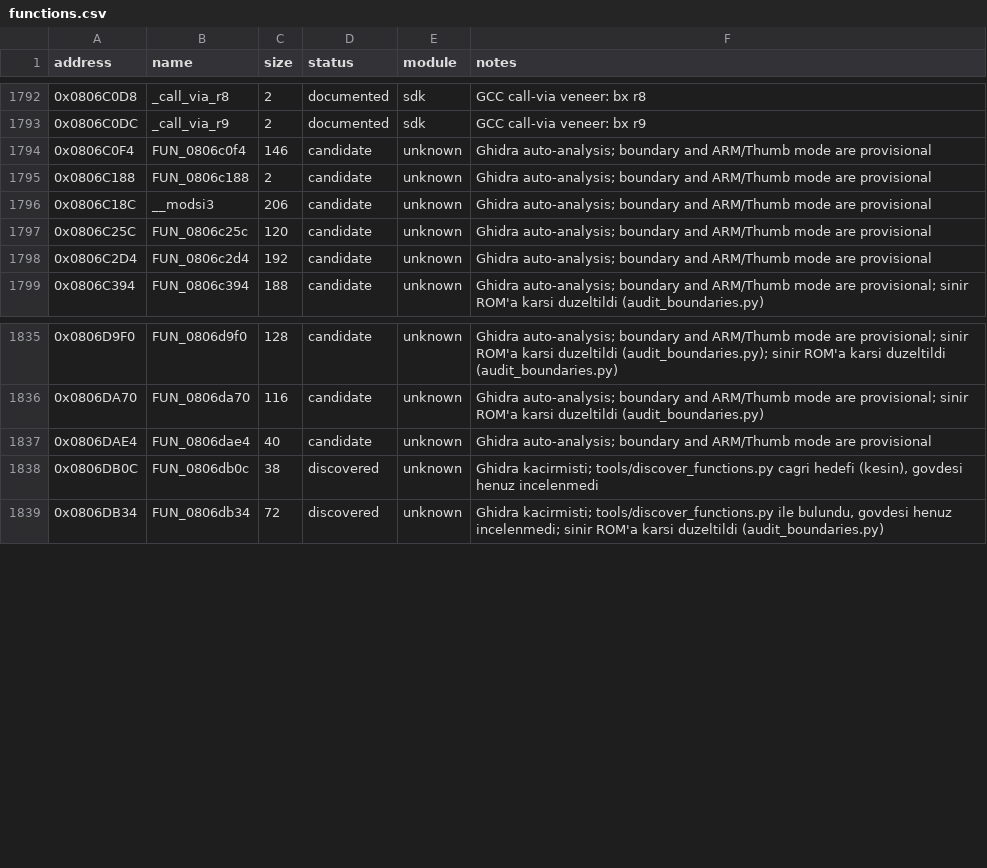
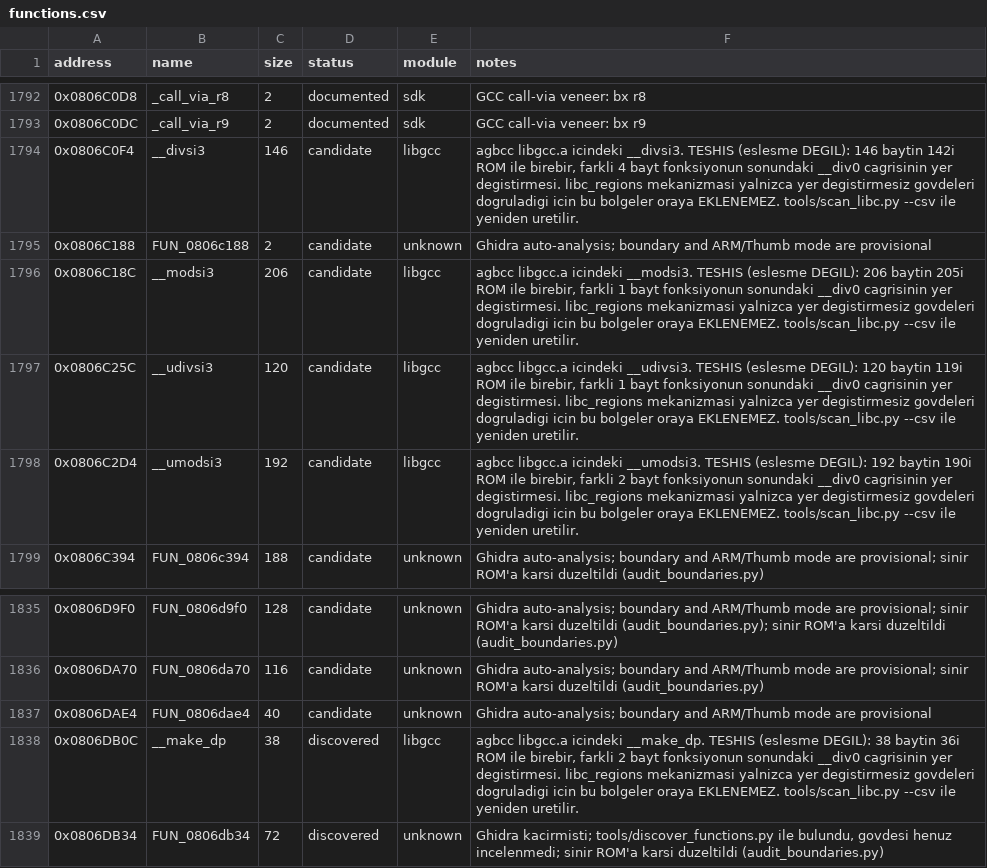
Before and after one commit to ahm3texe/gta-advance, a CSV file: data/functions.csv, drawn as a sheet; only a part is shown, gaps mark what is left out.

```diff
--- a/data/functions.csv
+++ b/data/functions.csv
@@ -1793,7 +1793,7 @@ address,name,size,status,module,notes
 0x0806C0DC,_call_via_r9,2,documented,sdk,GCC call-via veneer: bx r9
-0x0806C0F4,FUN_0806c0f4,146,candidate,unknown,Ghidra auto-analysis; boundary and ARM/Thumb mode are provisional
+0x0806C0F4,__divsi3,146,candidate,libgcc,"agbcc libgcc.a icindeki __divsi3. TESHIS (eslesme DEGIL): 146 baytin 142i ROM ile birebir, farkli 4 bayt fonksiyonun sonundaki __div0 cagrisinin yer degistirmesi. libc_regions mekanizmasi yalnizca yer degistirmesiz govdeleri dogruladigi icin bu bolgeler oraya EKLENEMEZ. tools/scan_libc.py --csv ile yeniden uretilir."
 0x0806C188,FUN_0806c188,2,candidate,unknown,Ghidra auto-analysis; boundary and ARM/Thumb mode are provisional
-0x0806C18C,__modsi3,206,candidate,unknown,Ghidra auto-analysis; boundary and ARM/Thumb mode are provisional
-0x0806C25C,FUN_0806c25c,120,candidate,unknown,Ghidra auto-analysis; boundary and ARM/Thumb mode are provisional
-0x0806C2D4,FUN_0806c2d4,192,candidate,unknown,Ghidra auto-analysis; boundary and ARM/Thumb mode are provisional
+0x0806C18C,__modsi3,206,candidate,libgcc,"agbcc libgcc.a icindeki __modsi3. TESHIS (eslesme DEGIL): 206 baytin 205i ROM ile birebir, farkli 1 bayt fonksiyonun sonundaki __div0 cagrisinin yer degistirmesi. libc_regions mekanizmasi yalnizca yer degistirmesiz govdeleri dogruladigi icin bu bolgeler oraya EKLENEMEZ. tools/scan_libc.py --csv ile yeniden uretilir."
+0x0806C25C,__udivsi3,120,candidate,libgcc,"agbcc libgcc.a icindeki __udivsi3. TESHIS (eslesme DEGIL): 120 baytin 119i ROM ile birebir, farkli 1 bayt fonksiyonun sonundaki __div0 cagrisinin yer degistirmesi. libc_regions mekanizmasi yalnizca yer degistirmesiz govdeleri dogruladigi icin bu bolgeler oraya EKLENEMEZ. tools/scan_libc.py --csv ile yeniden uretilir."
+0x0806C2D4,__umodsi3,192,candidate,libgcc,"agbcc libgcc.a icindeki __umodsi3. TESHIS (eslesme DEGIL): 192 baytin 190i ROM ile birebir, farkli 2 bayt fonksiyonun sonundaki __div0 cagrisinin yer degistirmesi. libc_regions mekanizmasi yalnizca yer degistirmesiz govdeleri dogruladigi icin bu bolgeler oraya EKLENEMEZ. tools/scan_libc.py --csv ile yeniden uretilir."
 0x0806C394,FUN_0806c394,188,candidate,unknown,Ghidra auto-analysis; boundary and ARM/Thumb mode are provisional; sinir ROM'a karsi duzeltildi (audit_boundaries.py)
@@ -1837,3 +1837,3 @@ address,name,size,status,module,notes
 0x0806DAE4,FUN_0806dae4,40,candidate,unknown,Ghidra auto-analysis; boundary and ARM/Thumb mode are provisional
-0x0806DB0C,FUN_0806db0c,38,discovered,unknown,"Ghidra kacirmisti; tools/discover_functions.py cagri hedefi (kesin), govdesi henuz incelenmedi"
+0x0806DB0C,__make_dp,38,discovered,libgcc,"agbcc libgcc.a icindeki __make_dp. TESHIS (eslesme DEGIL): 38 baytin 36i ROM ile birebir, farkli 2 bayt fonksiyonun sonundaki __div0 cagrisinin yer degistirmesi. libc_regions mekanizmasi yalnizca yer degistirmesiz govdeleri dogruladigi icin bu bolgeler oraya EKLENEMEZ. tools/scan_libc.py --csv ile yeniden uretilir."
 0x0806DB34,FUN_0806db34,72,discovered,unknown,"Ghidra kacirmisti; tools/discover_functions.py ile bulundu, govdesi henuz incelenmedi; sinir ROM'a karsi duzeltildi (audit_boundaries.py)"
```
Also changed, not shown: 6 other files.
